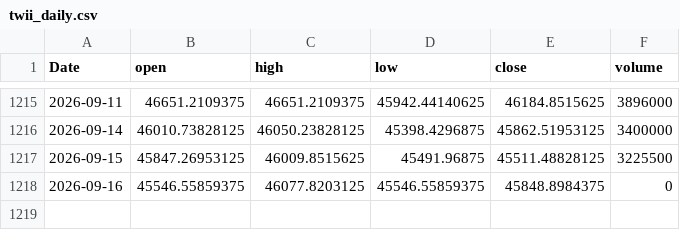
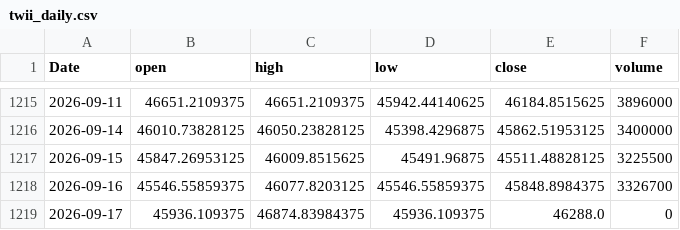
Before and after one commit to EthanShih/txf-feature-adaptive, a CSV file: data/twii_daily.csv, drawn as a sheet; only a part is shown, gaps mark what is left out.

```diff
--- a/data/twii_daily.csv
+++ b/data/twii_daily.csv
@@ -1217,2 +1217,3 @@ Date,open,high,low,close,volume
 2026-09-15,45847.26953125,46009.8515625,45491.96875,45511.48828125,3225500
-2026-09-16,45546.55859375,46077.8203125,45546.55859375,45848.8984375,0
+2026-09-16,45546.55859375,46077.8203125,45546.55859375,45848.8984375,3326700
+2026-09-17,45936.109375,46874.83984375,45936.109375,46288.0,0
```
Also changed, not shown: 1 other file.
